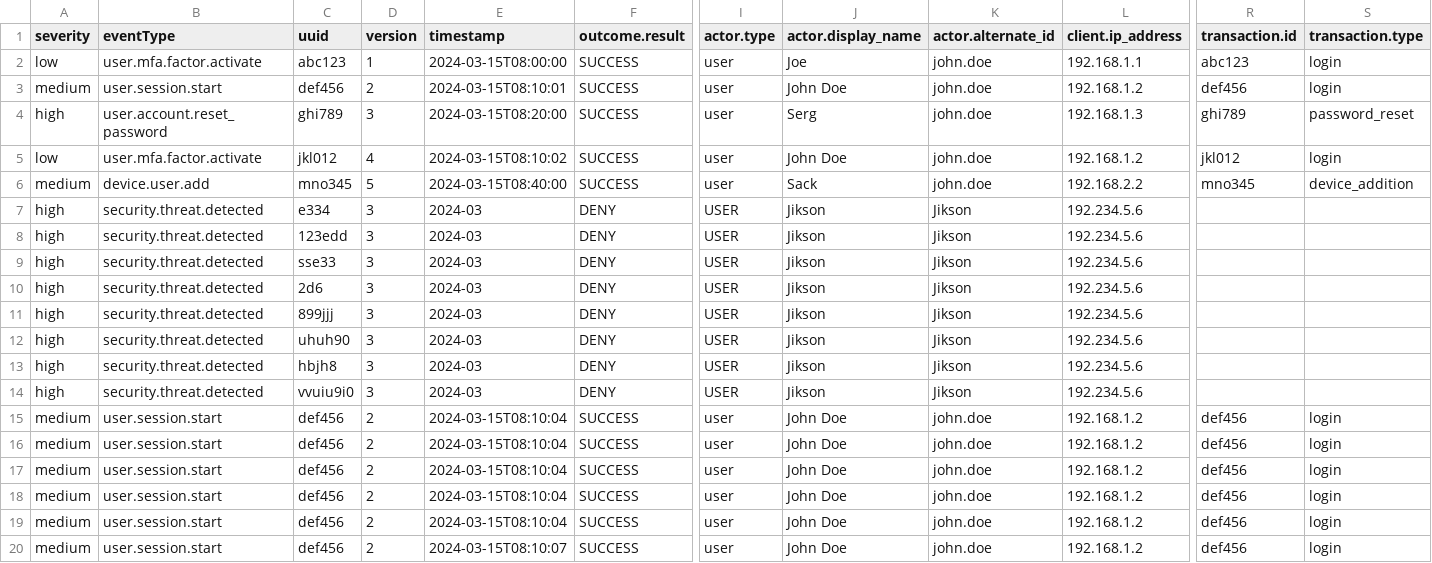
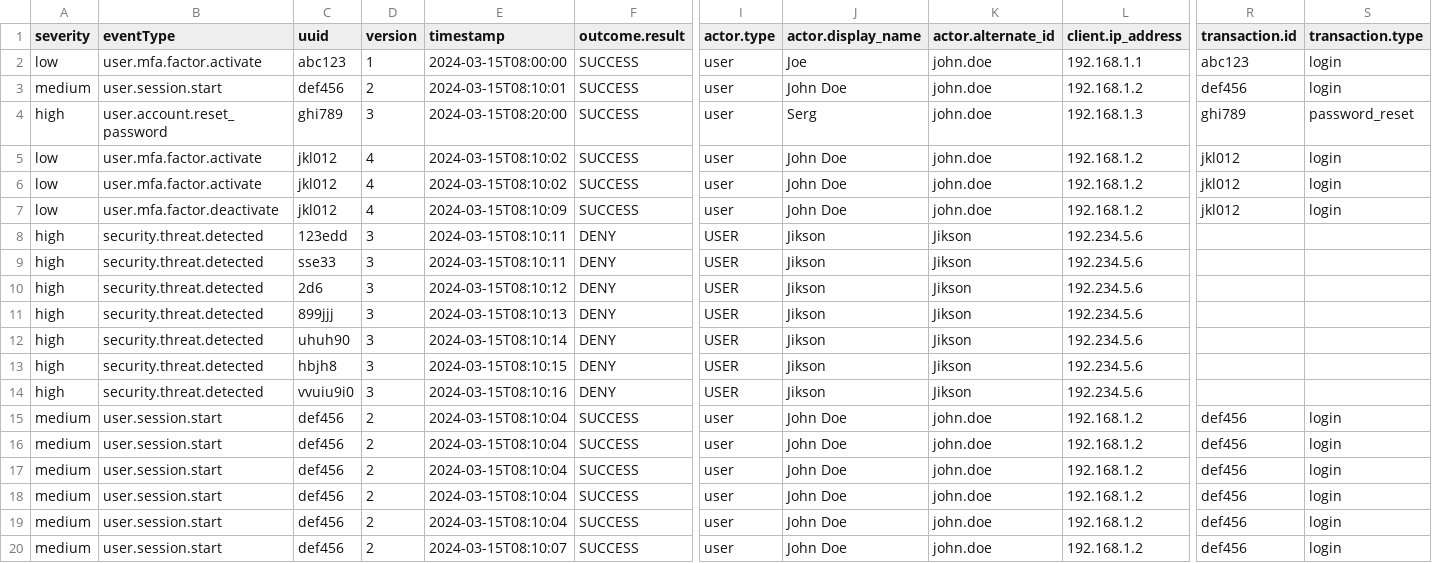
Before and after one commit to cadwellh5/OKTA_Threat_Hunting, a CSV file: convertcsv.csv, drawn as a sheet; only a part is shown, gaps mark what is left out; removed rows and columns are numbered as before the commit, all else as after; rows hold the shown columns only; the diff names each change by its address in the sheet, - before the commit and + after, or states it on an @@ line.

```diff
--- a/convertcsv.csv
+++ b/convertcsv.csv
+row 6: low | user.mfa.factor.activate | jkl012 | 4 | 2024-03-15T08:10:02 | SUCCESS | user | John Doe | john.doe | 192.168.1.2 | jkl012 | login
-A7 (severity): medium
+A7 (severity): low
-B7 (eventType): device.user.add
+B7 (eventType): user.mfa.factor.deactivate
-C7 (uuid): mno345
+C7 (uuid): jkl012
-D7 (version): 5
+D7 (version): 4
-E7 (timestamp): 2024-03-15T08:40:00
+E7 (timestamp): 2024-03-15T08:10:09
-J7 (actor.display_name): Sack
+J7 (actor.display_name): John Doe
-L7 (client.ip_address): 192.168.2.2
+L7 (client.ip_address): 192.168.1.2
-R7 (transaction.id): mno345
+R7 (transaction.id): jkl012
-S7 (transaction.type): device_addition
+S7 (transaction.type): login
-row 7: high | security.threat.detected | e334 | 3 | 2024-03 | DENY | USER | Jikson | Jikson | 192.234.5.6
-E8:E9 (timestamp): 2024-03
+E8:E9 (timestamp): 2024-03-15T08:10:11
-E10 (timestamp): 2024-03
+E10 (timestamp): 2024-03-15T08:10:12
-E11 (timestamp): 2024-03
+E11 (timestamp): 2024-03-15T08:10:13
-E12 (timestamp): 2024-03
+E12 (timestamp): 2024-03-15T08:10:14
-E13 (timestamp): 2024-03
+E13 (timestamp): 2024-03-15T08:10:15
-E14 (timestamp): 2024-03
+E14 (timestamp): 2024-03-15T08:10:16
```
Also changed, not shown: 1 other file.
